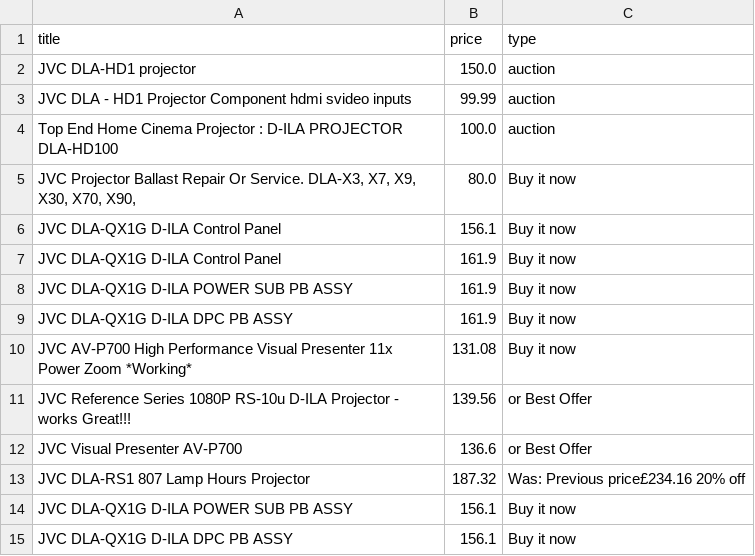
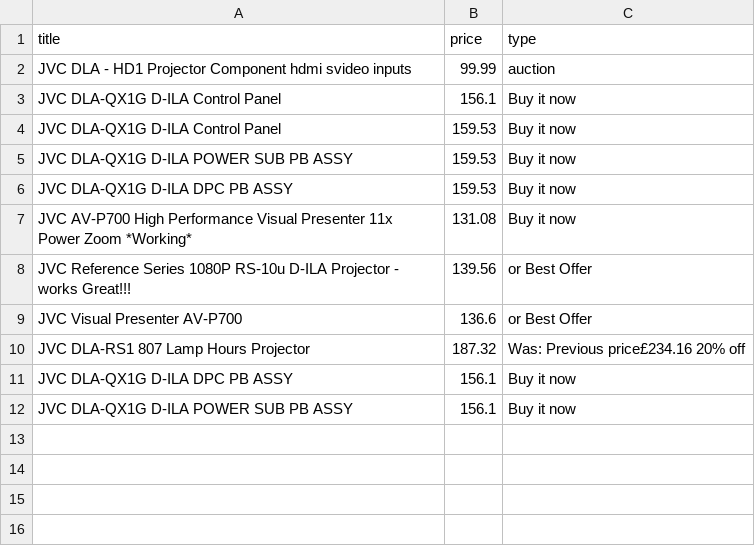
Before and after one commit to LFCottrell/Ebay_JVC, a CSV file: new_df.csv, drawn as a sheet.

```diff
--- a/new_df.csv
+++ b/new_df.csv
@@ -1,10 +1,7 @@
 title,price,type
-JVC DLA-HD1 projector,150.0,auction
 JVC DLA - HD1 Projector  Component hdmi svideo inputs,99.99,auction
-Top End Home Cinema Projector : D-ILA PROJECTOR DLA-HD100,100.0,auction
-"JVC Projector Ballast Repair Or Service. DLA-X3, X7,  X9, X30, X70, X90,",80.0,Buy it now
 JVC DLA-QX1G D-ILA  Control Panel,156.1,Buy it now
-JVC DLA-QX1G D-ILA Control Panel,161.9,Buy it now
-JVC DLA-QX1G D-ILA POWER SUB PB ASSY,161.9,Buy it now
-JVC DLA-QX1G D-ILA DPC PB ASSY,161.9,Buy it now
+JVC DLA-QX1G D-ILA Control Panel,159.53,Buy it now
+JVC DLA-QX1G D-ILA POWER SUB PB ASSY,159.53,Buy it now
+JVC DLA-QX1G D-ILA DPC PB ASSY,159.53,Buy it now
 JVC AV-P700 High Performance Visual Presenter 11x Power Zoom *Working*,131.08,Buy it now
@@ -13,3 +10,3 @@ JVC Visual Presenter AV-P700,136.6,or Best Offer
 JVC DLA-RS1 807 Lamp Hours  Projector,187.32,Was: Previous price£234.16  20% off
+JVC DLA-QX1G D-ILA DPC PB  ASSY ,156.1,Buy it now
 JVC DLA-QX1G D-ILA  POWER SUB PB ASSY ,156.1,Buy it now
-JVC DLA-QX1G D-ILA DPC PB  ASSY ,156.1,Buy it now
```
Also changed, not shown: old_df.csv, output_auction.csv, 1 other file.
